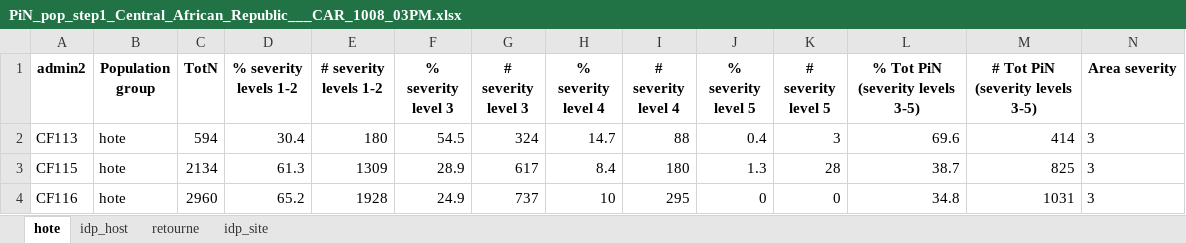
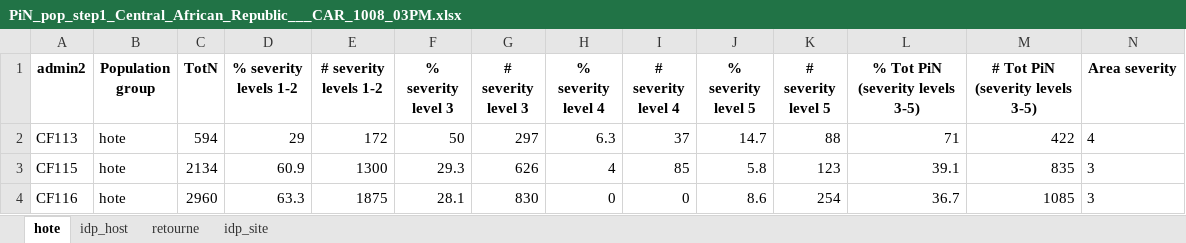
Before and after one commit to martivit/pin-calculation-app, an Excel workbook: platform_PiN_output/Central_African_Republic___CAR/PiN_pop_step1_Central_African_Republic___CAR_1008_03PM.xlsx, sheet hote, drawn as a sheet; only a part is shown; values as stored, in another font and other column widths than the file's, no borders; the diff covers the shown part only; the diff names each change by its address in the sheet, - before the commit and + after, or states it on an @@ line.

```diff
--- a/platform_PiN_output/Central_African_Republic___CAR/PiN_pop_step1_Central_African_Republic___CAR_1008_03PM.xlsx (sheet hote)
+++ b/platform_PiN_output/Central_African_Republic___CAR/PiN_pop_step1_Central_African_Republic___CAR_1008_03PM.xlsx (sheet hote)
-D2 (% severity levels 1-2): 30.4
+D2 (% severity levels 1-2): 29
-E2 (# severity levels 1-2): 180
+E2 (# severity levels 1-2): 172
-F2 (% severity level 3): 54.5
+F2 (% severity level 3): 50
-G2 (# severity level 3): 324
+G2 (# severity level 3): 297
-H2 (% severity level 4): 14.7
+H2 (% severity level 4): 6.3
-I2 (# severity level 4): 88
+I2 (# severity level 4): 37
-J2 (% severity level 5): 0.4
+J2 (% severity level 5): 14.7
-K2 (# severity level 5): 3
+K2 (# severity level 5): 88
-L2 (% Tot PiN (severity levels 3-5)): 69.6
+L2 (% Tot PiN (severity levels 3-5)): 71
-M2 (# Tot PiN (severity levels 3-5)): 414
+M2 (# Tot PiN (severity levels 3-5)): 422
-N2 (Area severity): 3
+N2 (Area severity): 4
-D3 (% severity levels 1-2): 61.3
+D3 (% severity levels 1-2): 60.9
-E3 (# severity levels 1-2): 1309
+E3 (# severity levels 1-2): 1300
-F3 (% severity level 3): 28.9
+F3 (% severity level 3): 29.3
-G3 (# severity level 3): 617
+G3 (# severity level 3): 626
-H3 (% severity level 4): 8.4
+H3 (% severity level 4): 4
-I3 (# severity level 4): 180
+I3 (# severity level 4): 85
-J3 (% severity level 5): 1.3
+J3 (% severity level 5): 5.8
-K3 (# severity level 5): 28
+K3 (# severity level 5): 123
-L3 (% Tot PiN (severity levels 3-5)): 38.7
+L3 (% Tot PiN (severity levels 3-5)): 39.1
-M3 (# Tot PiN (severity levels 3-5)): 825
+M3 (# Tot PiN (severity levels 3-5)): 835
-D4 (% severity levels 1-2): 65.2
+D4 (% severity levels 1-2): 63.3
-E4 (# severity levels 1-2): 1928
+E4 (# severity levels 1-2): 1875
-F4 (% severity level 3): 24.9
+F4 (% severity level 3): 28.1
-G4 (# severity level 3): 737
+G4 (# severity level 3): 830
-H4 (% severity level 4): 10
+H4 (% severity level 4): 0
-I4 (# severity level 4): 295
+I4 (# severity level 4): 0
-J4 (% severity level 5): 0
+J4 (% severity level 5): 8.6
-K4 (# severity level 5): 0
+K4 (# severity level 5): 254
-L4 (% Tot PiN (severity levels 3-5)): 34.8
+L4 (% Tot PiN (severity levels 3-5)): 36.7
-M4 (# Tot PiN (severity levels 3-5)): 1031
+M4 (# Tot PiN (severity levels 3-5)): 1085
```
Also changed, not shown: 427 edited cells elsewhere in this sheet, sheet idp_host, sheet retourne, sheet idp_site.
